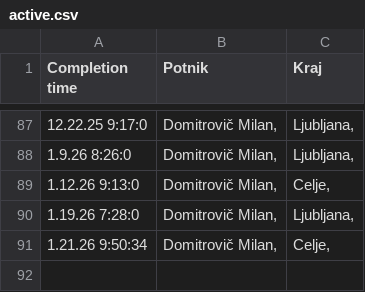
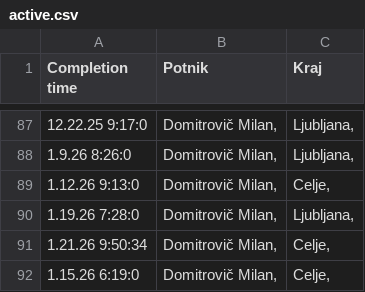
Before and after one commit to SRP-B/dat-za, a CSV file: active.csv, drawn as a sheet; only a part is shown, gaps mark what is left out.

Commit message:
Appv12

```diff
--- a/active.csv
+++ b/active.csv
@@ -91 +91,2 @@
 1.21.26 9:50:34;"Domitrovič Milan,";"Celje,"
+1.15.26 6:19:0;"Domitrovič Milan,";"Celje,"
```
